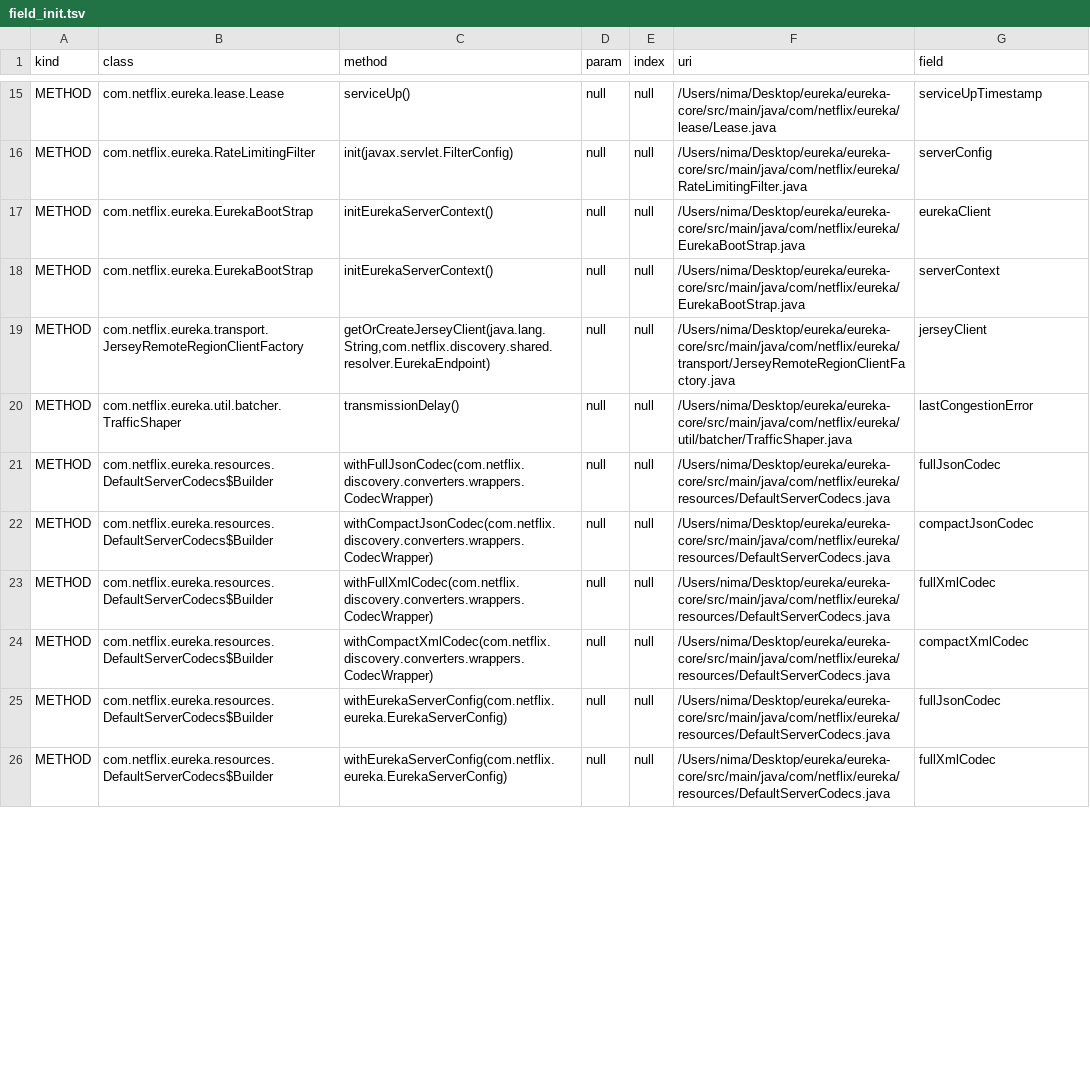
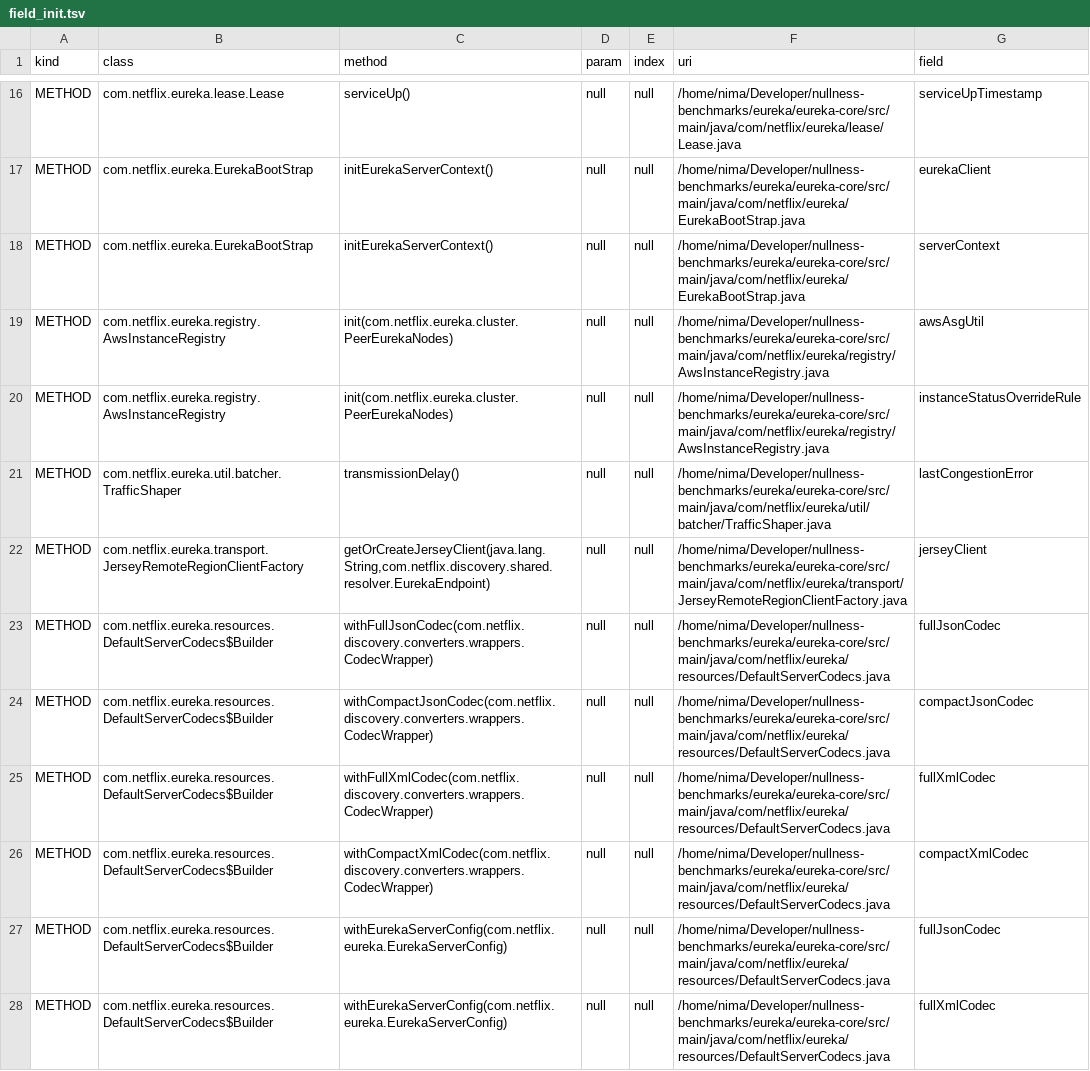
Before and after one commit to nimakarimipour/eureka, a TSV file: annotator-out/0/field_init.tsv, drawn as a sheet; only a part is shown, gaps mark what is left out; removed rows and columns are numbered as before the commit, all else as after; the diff covers the shown part only; the diff names each change by its address in the sheet, - before the commit and + after, or states it on an @@ line.

```diff
--- a/annotator-out/0/field_init.tsv
+++ b/annotator-out/0/field_init.tsv
-F16 (uri): /Users/nima/Desktop/eureka/eureka-core/src/main/java/com/netflix/eureka/lease/Lease.java
+F16 (uri): /home/nima/Developer/nullness-benchmarks/eureka/eureka-core/src/main/java/com/netflix/eureka/lease/Lease.java
-row 16: METHOD | com.netflix.eureka.RateLimitingFilter | init(javax.servlet.FilterConfig) | null | null | /Users/nima/Desktop/eureka/eureka-core/src/main/java/com/netflix/eureka/RateLimitingFilter.java | serverConfig
-F17:F18 (uri): /Users/nima/Desktop/eureka/eureka-core/src/main/java/com/netflix/eureka/EurekaBootStrap.java
+F17:F18 (uri): /home/nima/Developer/nullness-benchmarks/eureka/eureka-core/src/main/java/com/netflix/eureka/EurekaBootStrap.java
+row 19: METHOD | com.netflix.eureka.registry.AwsInstanceRegistry | init(com.netflix.eureka.cluster.PeerEurekaNodes) | null | null | /home/nima/Developer/nullness-benchmarks/eureka/eureka-core/src/main/java/com/netflix/eureka/registry/AwsInstanceRegistry.java | awsAsgUtil
-B20 (class): com.netflix.eureka.transport.JerseyRemoteRegionClientFactory
+B20 (class): com.netflix.eureka.registry.AwsInstanceRegistry
-C20 (method): getOrCreateJerseyClient(java.lang.String,com.netflix.discovery.shared.resolver.EurekaEndpoint)
+C20 (method): init(com.netflix.eureka.cluster.PeerEurekaNodes)
-F20 (uri): /Users/nima/Desktop/eureka/eureka-core/src/main/java/com/netflix/eureka/transport/JerseyRemoteRegionClientFactory.java
+F20 (uri): /home/nima/Developer/nullness-benchmarks/eureka/eureka-core/src/main/java/com/netflix/eureka/registry/AwsInstanceRegistry.java
-G20 (field): jerseyClient
+G20 (field): instanceStatusOverrideRule
-F21 (uri): /Users/nima/Desktop/eureka/eureka-core/src/main/java/com/netflix/eureka/util/batcher/TrafficShaper.java
+F21 (uri): /home/nima/Developer/nullness-benchmarks/eureka/eureka-core/src/main/java/com/netflix/eureka/util/batcher/TrafficShaper.java
+row 22: METHOD | com.netflix.eureka.transport.JerseyRemoteRegionClientFactory | getOrCreateJerseyClient(java.lang.String,com.netflix.discovery.shared.resolver.EurekaEndpoint) | null | null | /home/nima/Developer/nullness-benchmarks/eureka/eureka-core/src/main/java/com/netflix/eureka/transport/JerseyRemoteRegionClientFactory.java | jerseyClient
-F23:F28 (uri): /Users/nima/Desktop/eureka/eureka-core/src/main/java/com/netflix/eureka/resources/DefaultServerCodecs.java
+F23:F28 (uri): /home/nima/Developer/nullness-benchmarks/eureka/eureka-core/src/main/java/com/netflix/eureka/resources/DefaultServerCodecs.java
```
Also changed, not shown: 1 added row, 2 removed rows and 19 edited cells elsewhere in this file, annotator-out/0/class_records.tsv, annotator-out/0/errors.tsv, 11 other files.
